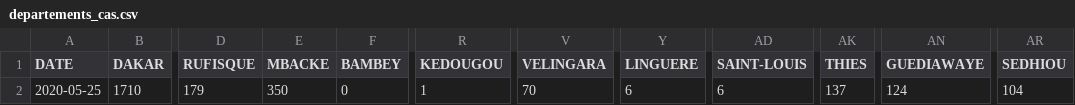
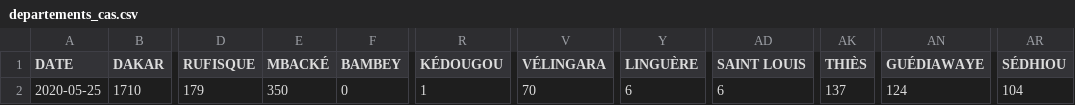
Before and after one commit to senegalouvert/COVID-19, a CSV file: data/departements_cas.csv, drawn as a sheet; only a part is shown, gaps mark what is left out; the diff names each change by its address in the sheet, - before the commit and + after, or states it on an @@ line.

```diff
--- a/data/departements_cas.csv
+++ b/data/departements_cas.csv
-E1: MBACKE
+E1: MBACKÉ
-R1: KEDOUGOU
+R1: KÉDOUGOU
-V1: VELINGARA
+V1: VÉLINGARA
-Y1: LINGUERE
+Y1: LINGUÈRE
-AD1: SAINT-LOUIS
+AD1: SAINT LOUIS
-AK1: THIES
+AK1: THIÈS
-AN1: GUEDIAWAYE
+AN1: GUÉDIAWAYE
-AR1: SEDHIOU
+AR1: SÉDHIOU
```
Also changed, not shown: data/departements_contact.csv, data/departements_malade.csv, 1 other file.
